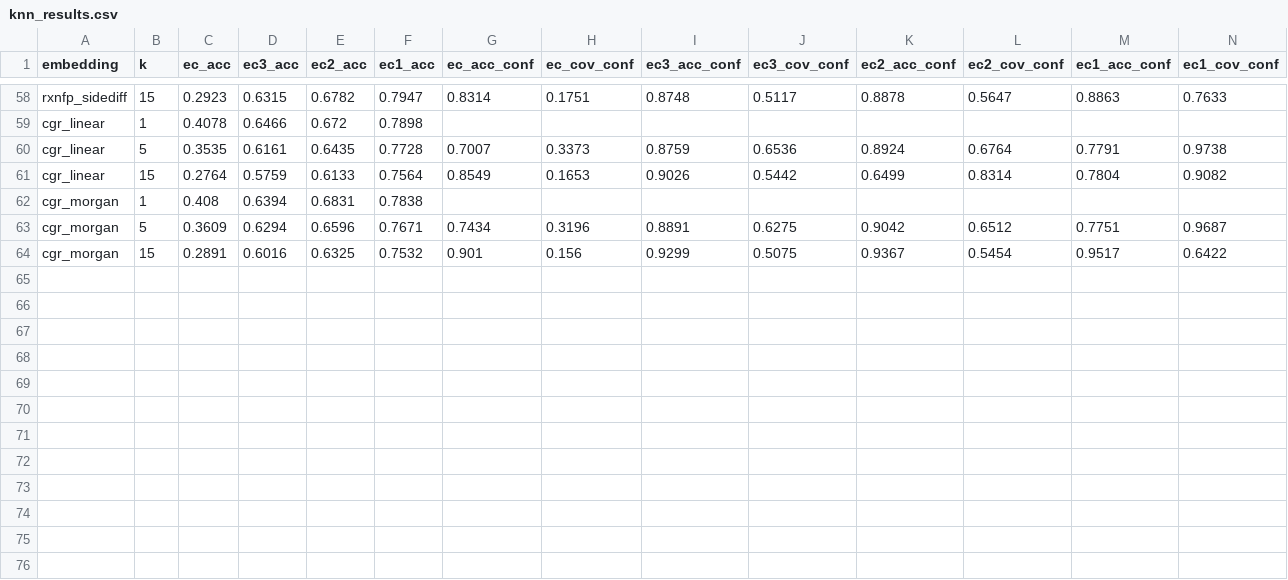
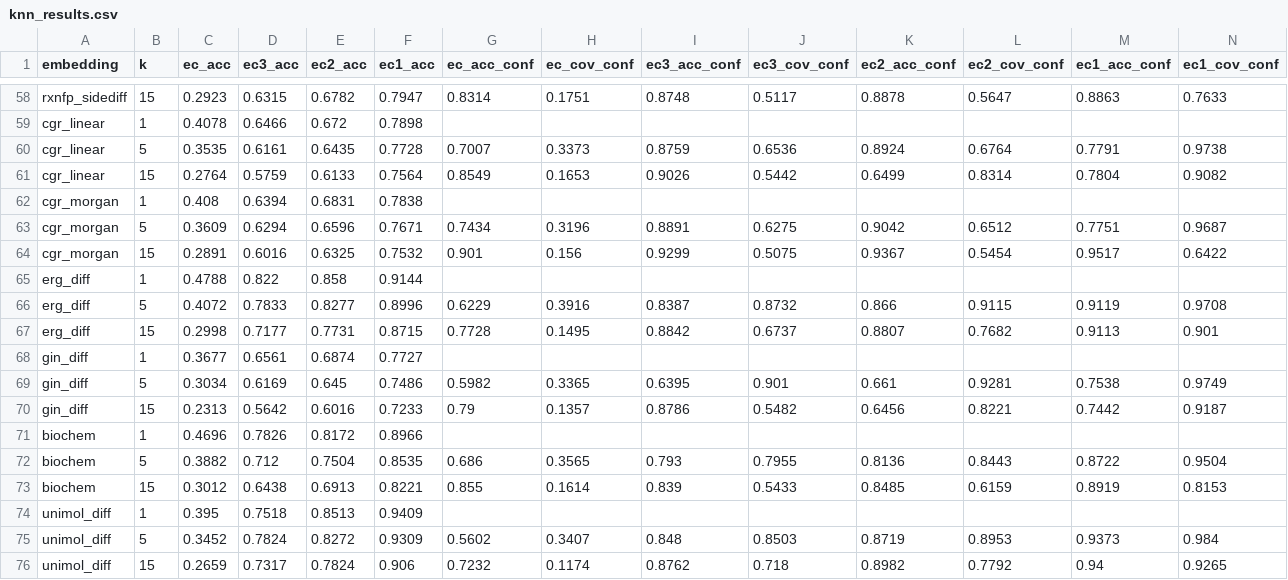
Before and after one commit to Ray16/ModelSEED_FAISS, a CSV file: rxnfp_clustering/results/knn_results.csv, drawn as a sheet; only a part is shown, gaps mark what is left out; the diff names each change by its address in the sheet, - before the commit and + after, or states it on an @@ line.

```diff
--- a/rxnfp_clustering/results/knn_results.csv
+++ b/rxnfp_clustering/results/knn_results.csv
+row 65: erg_diff | 1 | 0.4788 | 0.822 | 0.858 | 0.9144
+row 66: erg_diff | 5 | 0.4072 | 0.7833 | 0.8277 | 0.8996 | 0.6229 | 0.3916 | 0.8387 | 0.8732 | 0.866 | 0.9115 | 0.9119 | 0.9708
+row 67: erg_diff | 15 | 0.2998 | 0.7177 | 0.7731 | 0.8715 | 0.7728 | 0.1495 | 0.8842 | 0.6737 | 0.8807 | 0.7682 | 0.9113 | 0.901
+row 68: gin_diff | 1 | 0.3677 | 0.6561 | 0.6874 | 0.7727
+row 69: gin_diff | 5 | 0.3034 | 0.6169 | 0.645 | 0.7486 | 0.5982 | 0.3365 | 0.6395 | 0.901 | 0.661 | 0.9281 | 0.7538 | 0.9749
+row 70: gin_diff | 15 | 0.2313 | 0.5642 | 0.6016 | 0.7233 | 0.79 | 0.1357 | 0.8786 | 0.5482 | 0.6456 | 0.8221 | 0.7442 | 0.9187
+row 71: biochem | 1 | 0.4696 | 0.7826 | 0.8172 | 0.8966
+row 72: biochem | 5 | 0.3882 | 0.712 | 0.7504 | 0.8535 | 0.686 | 0.3565 | 0.793 | 0.7955 | 0.8136 | 0.8443 | 0.8722 | 0.9504
+row 73: biochem | 15 | 0.3012 | 0.6438 | 0.6913 | 0.8221 | 0.855 | 0.1614 | 0.839 | 0.5433 | 0.8485 | 0.6159 | 0.8919 | 0.8153
+row 74: unimol_diff | 1 | 0.395 | 0.7518 | 0.8513 | 0.9409
+row 75: unimol_diff | 5 | 0.3452 | 0.7824 | 0.8272 | 0.9309 | 0.5602 | 0.3407 | 0.848 | 0.8503 | 0.8719 | 0.8953 | 0.9373 | 0.984
+row 76: unimol_diff | 15 | 0.2659 | 0.7317 | 0.7824 | 0.906 | 0.7232 | 0.1174 | 0.8762 | 0.718 | 0.8982 | 0.7792 | 0.94 | 0.9265
```
Also changed, not shown: rxnfp_clustering/summary_best_per_embedding.csv, 19 other files.
